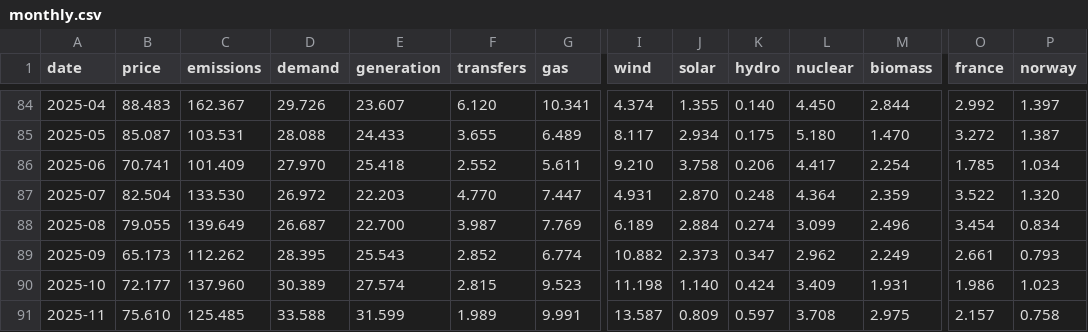
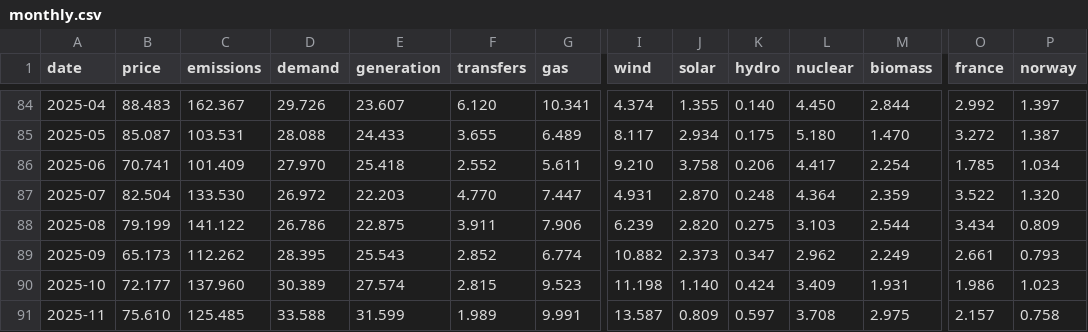
Before and after one commit to jameswestgate/national-grid-live-tools, a CSV file: data/monthly.csv, drawn as a sheet; only a part is shown, gaps mark what is left out; the diff covers the shown part only; the diff names each change by its address in the sheet, - before the commit and + after, or states it on an @@ line.

```diff
--- a/data/monthly.csv
+++ b/data/monthly.csv
-B88 (price): 79.055
+B88 (price): 79.199
-C88 (emissions): 139.649
+C88 (emissions): 141.122
-D88 (demand): 26.687
+D88 (demand): 26.786
-E88 (generation): 22.700
+E88 (generation): 22.875
-F88 (transfers): 3.987
+F88 (transfers): 3.911
-G88 (gas): 7.769
+G88 (gas): 7.906
-I88 (wind): 6.189
+I88 (wind): 6.239
-J88 (solar): 2.884
+J88 (solar): 2.820
-K88 (hydro): 0.274
+K88 (hydro): 0.275
-L88 (nuclear): 3.099
+L88 (nuclear): 3.103
-M88 (biomass): 2.496
+M88 (biomass): 2.544
-O88 (france): 3.454
+O88 (france): 3.434
-P88 (norway): 0.834
+P88 (norway): 0.809
```
Also changed, not shown: 4 edited cells elsewhere in this file, data/daily.csv, 2 other files.
